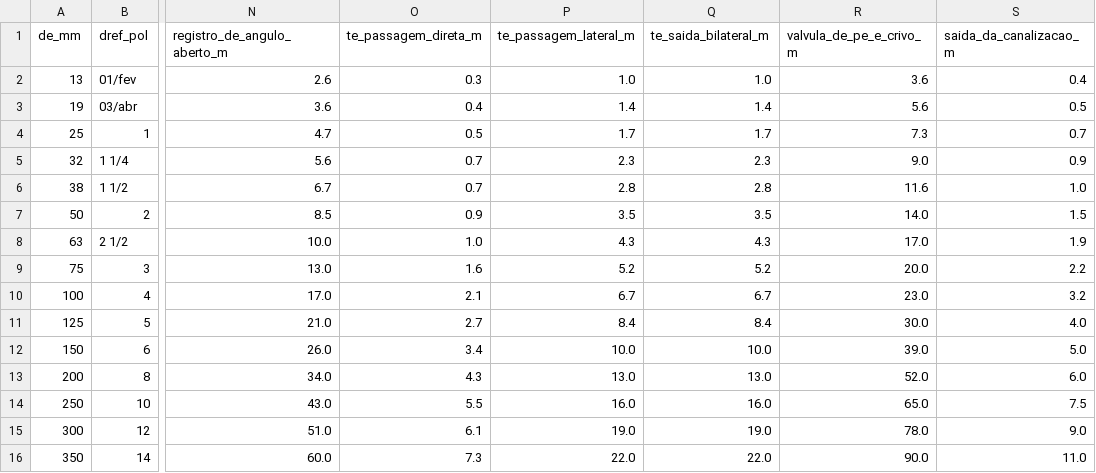
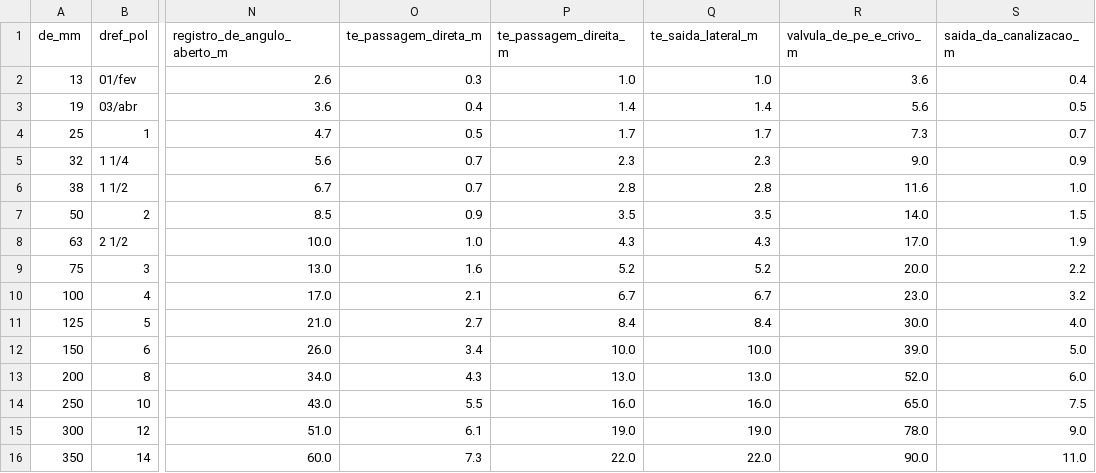
Before and after one commit to SaulQuadros/dimensionamento_af, a CSV file: data/fofo_pl_eqlen.csv, drawn as a sheet; only a part is shown, gaps mark what is left out; the diff names each change by its address in the sheet, - before the commit and + after, or states it on an @@ line.

```diff
--- a/data/fofo_pl_eqlen.csv
+++ b/data/fofo_pl_eqlen.csv
-P1: te_passagem_lateral_m
+P1: te_passagem_direita_m
-Q1: te_saida_bilateral_m
+Q1: te_saida_lateral_m
```
Also changed, not shown: 1 other file.
